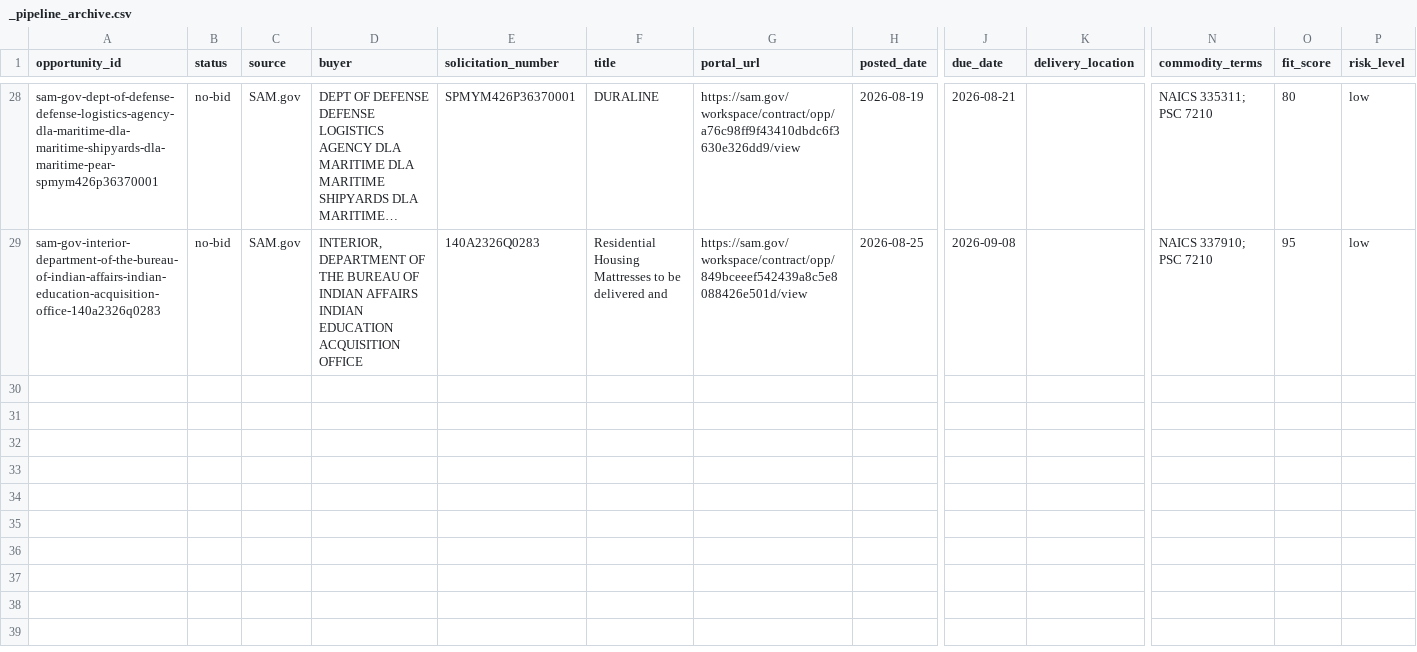
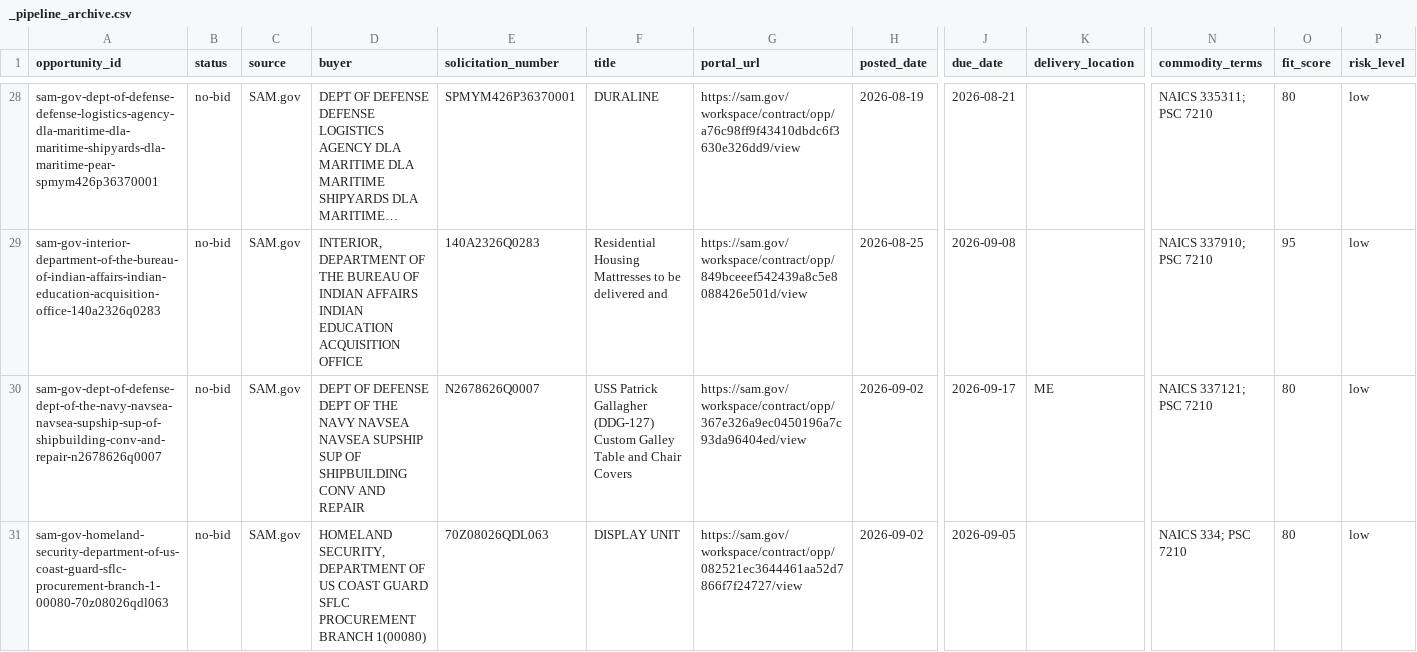
Before and after one commit to beford782/Silverline-Sleep-Procurement, a CSV file: bids/archive/_pipeline_archive.csv, drawn as a sheet; only a part is shown, gaps mark what is left out; long unchanged cells end in …; rows hold the shown columns only; the diff covers the shown part only; the diff names each change by its address in the sheet, - before the commit and + after, or states it on an @@ line.

```diff
--- a/bids/archive/_pipeline_archive.csv
+++ b/bids/archive/_pipeline_archive.csv
+row 30: sam-gov-dept-of-defense-dept-of-the-navy-navsea-navsea-supship-sup-of-shipbuilding-conv-and-repair-n2678626q0007 | no-bid | SAM.gov | DEPT OF DEFENSE DEPT OF THE NAVY NAVSEA NAVSEA SUPSHIP SUP OF SHIPBUILDING CONV AND REPAIR | N2678626Q0007 | USS Patrick Gallagher (DDG-127) Custom Galley Table and Chair Covers | https://sam.gov/workspace/contract/opp/367e326a9ec0450196a7c93da96404ed/view | 2026-09-02 | 2026-09-17 | ME | NAICS 337121; PSC 7210 | 80 | low
+row 31: sam-gov-homeland-security-department-of-us-coast-guard-sflc-procurement-branch-1-00080-70z08026qdl063 | no-bid | SAM.gov | HOMELAND SECURITY, DEPARTMENT OF US COAST GUARD SFLC PROCUREMENT BRANCH 1(00080) | 70Z08026QDL063 | DISPLAY UNIT | https://sam.gov/workspace/contract/opp/082521ec3644461aa52d7866f7f24727/view | 2026-09-02 | 2026-09-05 |  | NAICS 334; PSC 7210 | 80 | low
```
Also changed, not shown: 1 added row elsewhere in this file, bids/active/_pipeline.csv, leads/review/_lead_radar.csv, 4 other files.
